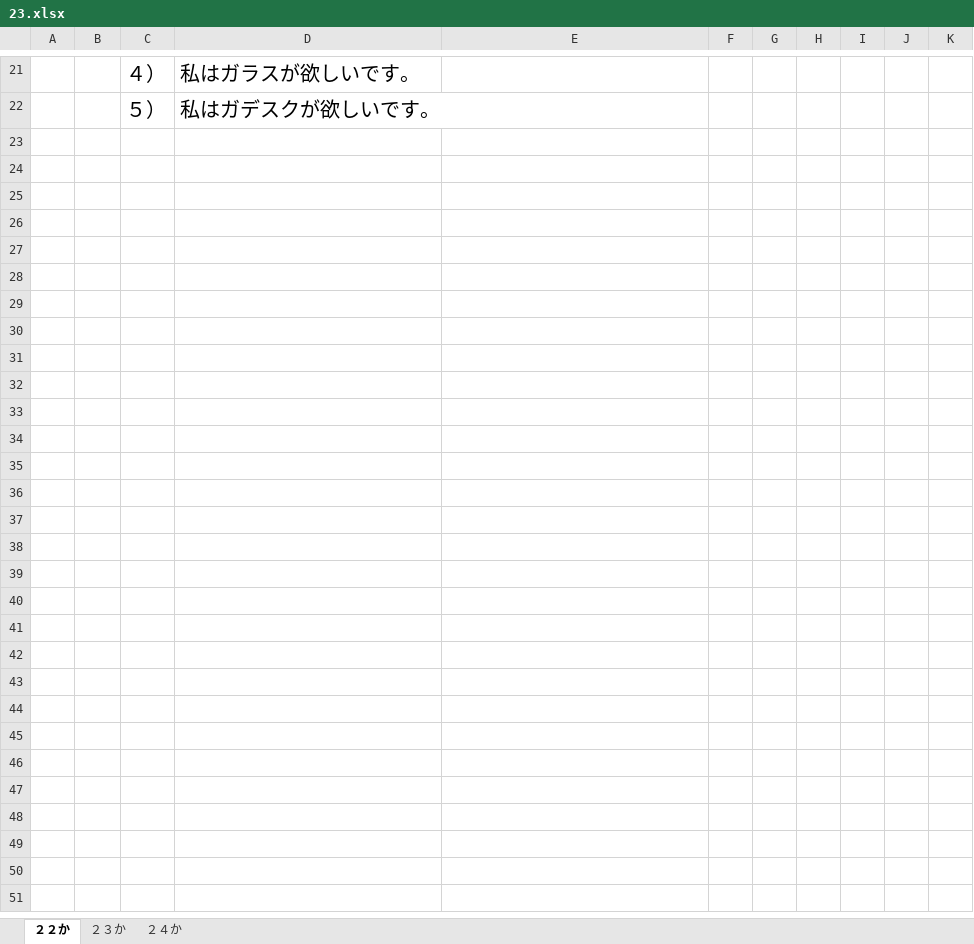
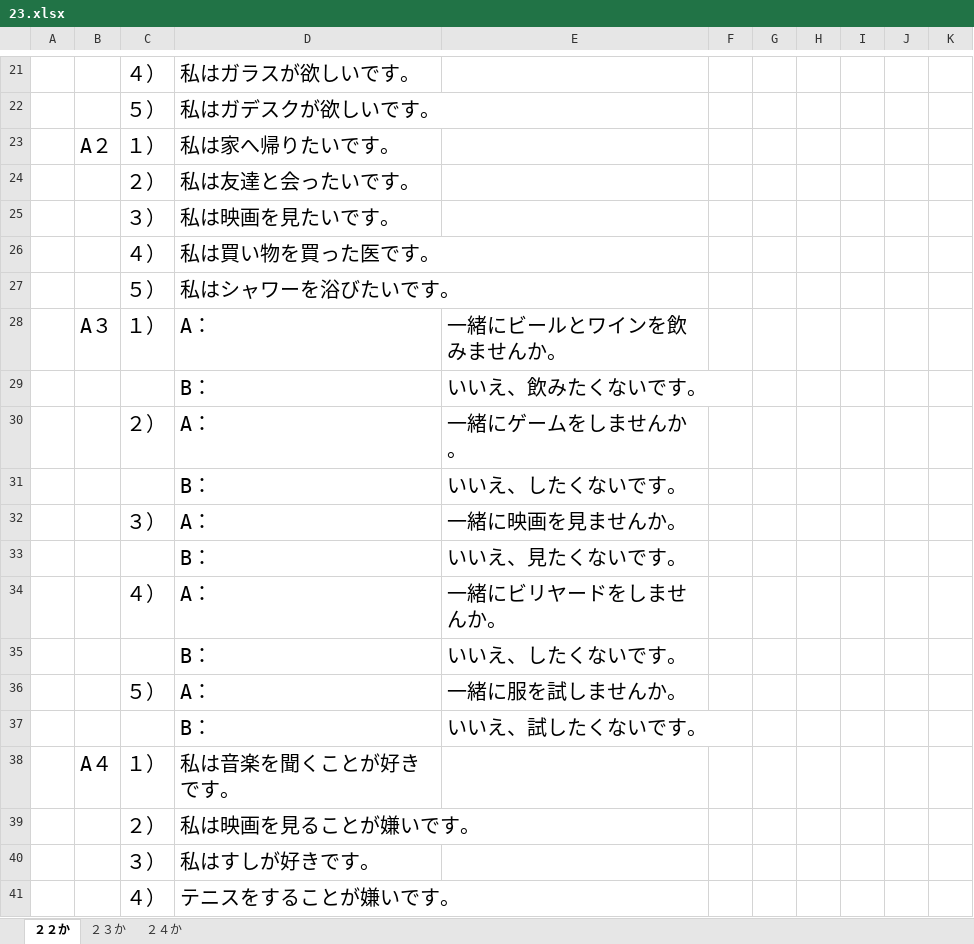
Before and after one commit to Nixforest/MyProjects, an Excel workbook: 20150211_Japanese/20150210_Practice/23.xlsx, sheet ２２か, drawn as a sheet; only a part is shown, gaps mark what is left out; values as stored, in another font and other column widths than the file's, no borders; the diff names each change by its address in the sheet, - before the commit and + after, or states it on an @@ line.

Commit message:
[Japanese] Practice 22

```diff
--- a/20150211_Japanese/20150210_Practice/23.xlsx (sheet ２２か)
+++ b/20150211_Japanese/20150210_Practice/23.xlsx (sheet ２２か)
+row 23:  | A２ | １） | 私は家へ帰りたいです。
+row 24:  |  | ２） | 私は友達と会ったいです。
+row 25:  |  | ３） | 私は映画を見たいです。
+row 26:  |  | ４） | 私は買い物を買った医です。
+row 27:  |  | ５） | 私はシャワーを浴びたいです。
+row 28:  | A３ | １） | A： | 一緒にビールとワインを飲みませんか。
+row 29:  |  |  | B： | いいえ、飲みたくないです。
+row 30:  |  | ２） | A： | 一緒にゲームをしませんか。
+row 31:  |  |  | B： | いいえ、したくないです。
+row 32:  |  | ３） | A： | 一緒に映画を見ませんか。
+row 33:  |  |  | B： | いいえ、見たくないです。
+row 34:  |  | ４） | A： | 一緒にビリヤードをしませんか。
+row 35:  |  |  | B： | いいえ、したくないです。
+row 36:  |  | ５） | A： | 一緒に服を試しませんか。
+row 37:  |  |  | B： | いいえ、試したくないです。
+row 38:  | A４ | １） | 私は音楽を聞くことが好きです。
+row 39:  |  | ２） | 私は映画を見ることが嫌いです。
+row 40:  |  | ３） | 私はすしが好きです。
+row 41:  |  | ４） | テニスをすることが嫌いです。
```
Also changed, not shown: 20150214_MyComputer/20141012_Information_v0.1.xlsx.
